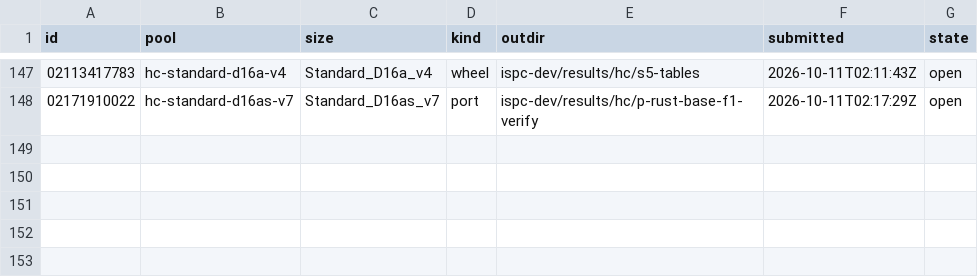
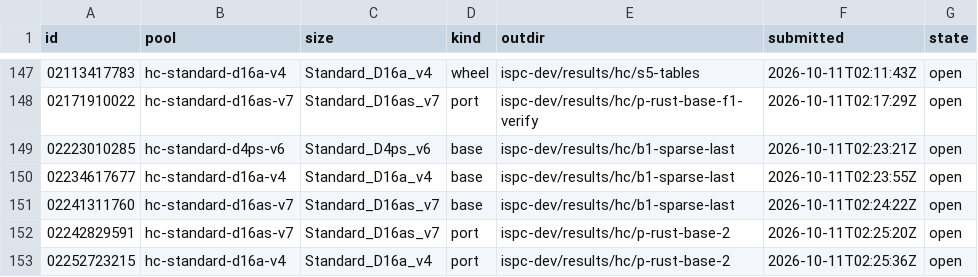
Before and after one commit to cauldnz/Primes, a TSV file: ispc-dev/results/hc/jobs.tsv, drawn as a sheet; only a part is shown, gaps mark what is left out; the diff names each change by its address in the sheet, - before the commit and + after, or states it on an @@ line.

```diff
--- a/ispc-dev/results/hc/jobs.tsv
+++ b/ispc-dev/results/hc/jobs.tsv
+row 149: 02223010285 | hc-standard-d4ps-v6 | Standard_D4ps_v6 | base | ispc-dev/results/hc/b1-sparse-last | 2026-10-11T02:23:21Z | open
+row 150: 02234617677 | hc-standard-d16a-v4 | Standard_D16a_v4 | base | ispc-dev/results/hc/b1-sparse-last | 2026-10-11T02:23:55Z | open
+row 151: 02241311760 | hc-standard-d16as-v7 | Standard_D16as_v7 | base | ispc-dev/results/hc/b1-sparse-last | 2026-10-11T02:24:22Z | open
+row 152: 02242829591 | hc-standard-d16as-v7 | Standard_D16as_v7 | port | ispc-dev/results/hc/p-rust-base-2 | 2026-10-11T02:25:20Z | open
+row 153: 02252723215 | hc-standard-d16a-v4 | Standard_D16a_v4 | port | ispc-dev/results/hc/p-rust-base-2 | 2026-10-11T02:25:36Z | open
```
Also changed, not shown: 6 other files.
